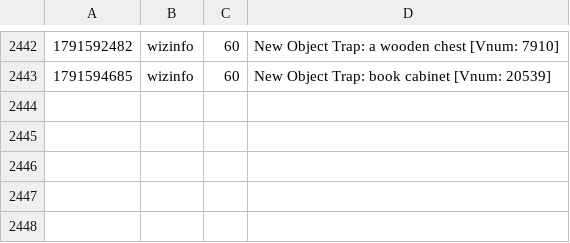
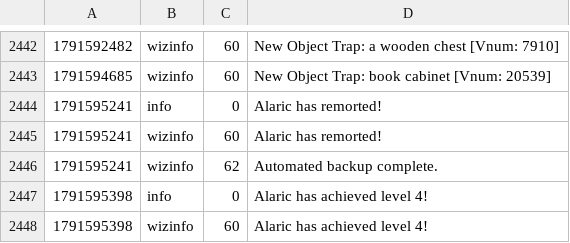
Before and after one commit to jeremydbean/toc2026, a TSV file: log/webadmin-events.tsv, drawn as a sheet; only a part is shown, gaps mark what is left out; the diff names each change by its address in the sheet, - before the commit and + after, or states it on an @@ line.

```diff
--- a/log/webadmin-events.tsv
+++ b/log/webadmin-events.tsv
+row 2444: 1791595241 | info | 0 | Alaric has remorted!
+row 2445: 1791595241 | wizinfo | 60 | Alaric has remorted!
+row 2446: 1791595241 | wizinfo | 62 | Automated backup complete.
+row 2447: 1791595398 | info | 0 | Alaric has achieved level 4!
+row 2448: 1791595398 | wizinfo | 60 | Alaric has achieved level 4!
```
Also changed, not shown: 2 other files.
